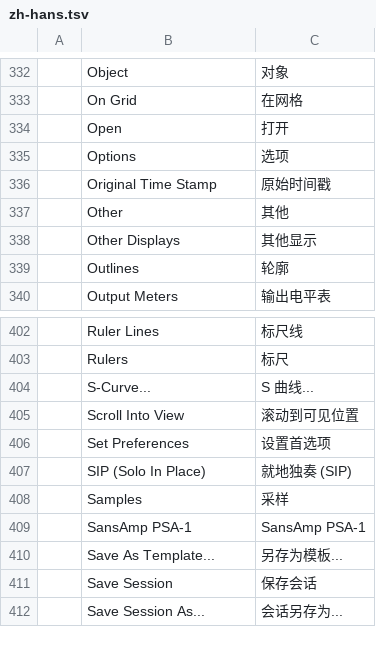
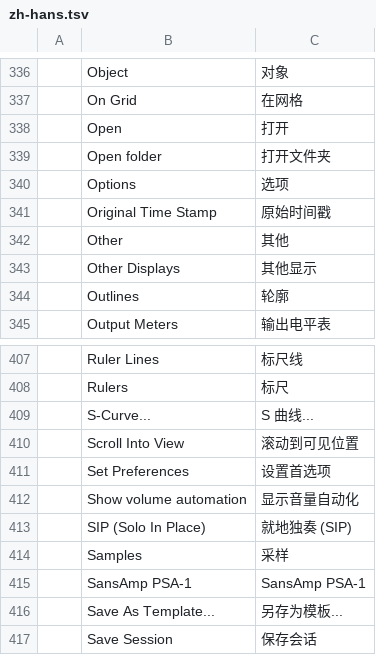
Before and after one commit to boop-bip80/DAW-1, a TSV file: crates/ui-egui/src/i18n/zh-hans.tsv, drawn as a sheet; only a part is shown, gaps mark what is left out; the shorter side is filled out with more unchanged rows; the diff covers the shown part only; the diff names each change by its address in the sheet, - before the commit and + after, or states it on an @@ line.

Commit message:
Localization: translate the strings the merge brought in
The merge leaves a handful of new UI strings that upstream draws today:
the folder and automation-routing tooltips on track headers, the group
Enable/Disable menu item, the object-track count in Settings · Renderer and
the memory-location Recall tip. All of them go through the catalog now, and
the object-track count is a plural entry so a future language can inflect it.

The catalog grows to 1,175 entries (1,158 plain, 10 plural, 7 contextual) and
the docs, the parity tables and the cross-check statistics follow.

```diff
--- a/crates/ui-egui/src/i18n/zh-hans.tsv
+++ b/crates/ui-egui/src/i18n/zh-hans.tsv
+row 339:  | Open folder | 打开文件夹
+row 412:  | Show volume automation | 显示音量自动化
```
Also changed, not shown: 5 added rows elsewhere in this file, 10 other files.
